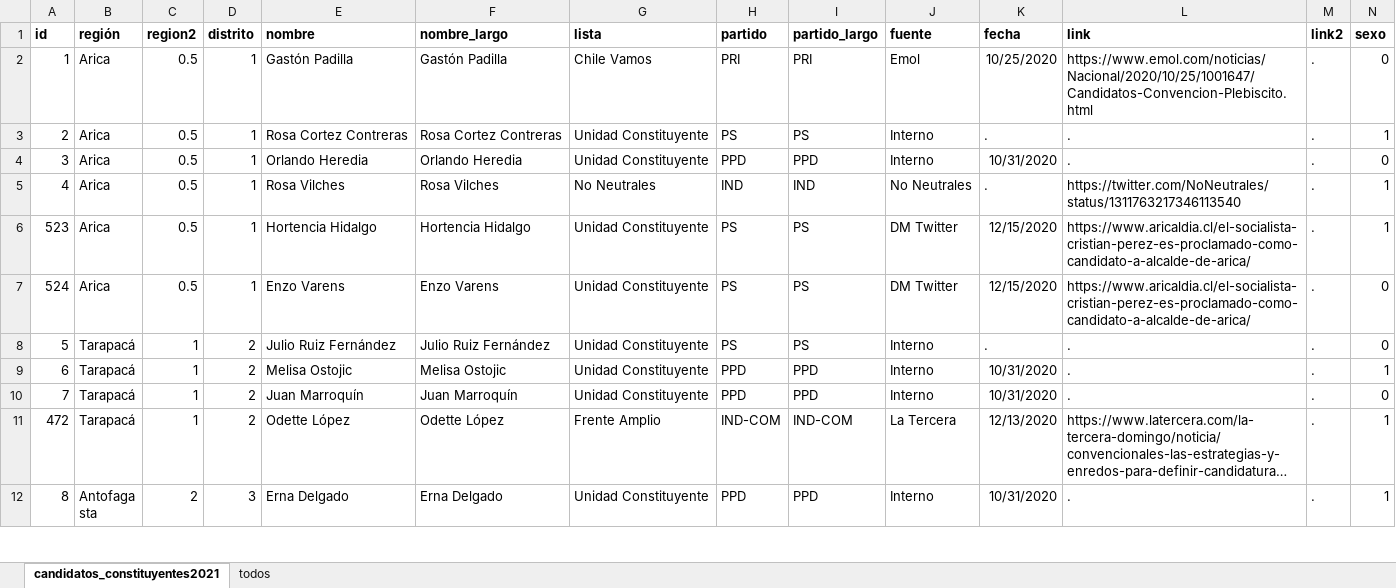
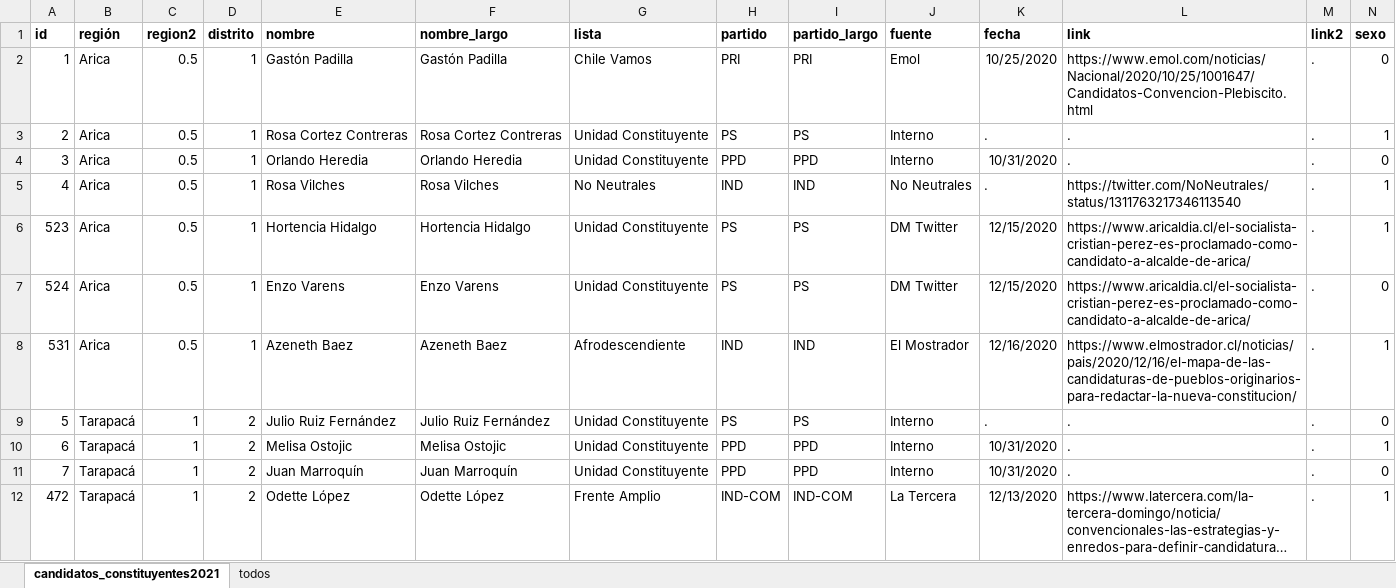
Before and after one commit to tresquintos/candidatos, an Excel workbook: constituyentes 2021/candidatos_constituyentes2021.xlsx, sheet candidatos_constituyentes2021, drawn as a sheet; only a part is shown; the shorter side is filled out with more unchanged rows; long unchanged cells end in …; values as stored, in another font and other column widths than the file's, no borders; the diff covers the shown part only; the diff names each change by its address in the sheet, - before the commit and + after, or states it on an @@ line.

```diff
--- a/constituyentes 2021/candidatos_constituyentes2021.xlsx (sheet candidatos_constituyentes2021)
+++ b/constituyentes 2021/candidatos_constituyentes2021.xlsx (sheet candidatos_constituyentes2021)
+row 8: 531 | Arica | 0.5 | 1 | Azeneth Baez | Azeneth Baez | Afrodescendiente | IND | IND | El Mostrador | 12/16/2020 | https://www.elmostrador.cl/noticias/pais/2020/12/16/el-mapa-de-las-candidaturas-de-pueblos-originarios-para-redactar-la-nueva-constitucion/ | . | 1
```
Also changed, not shown: 15 added rows, 15 removed rows and 18 edited cells elsewhere in this sheet, 1 other file.
